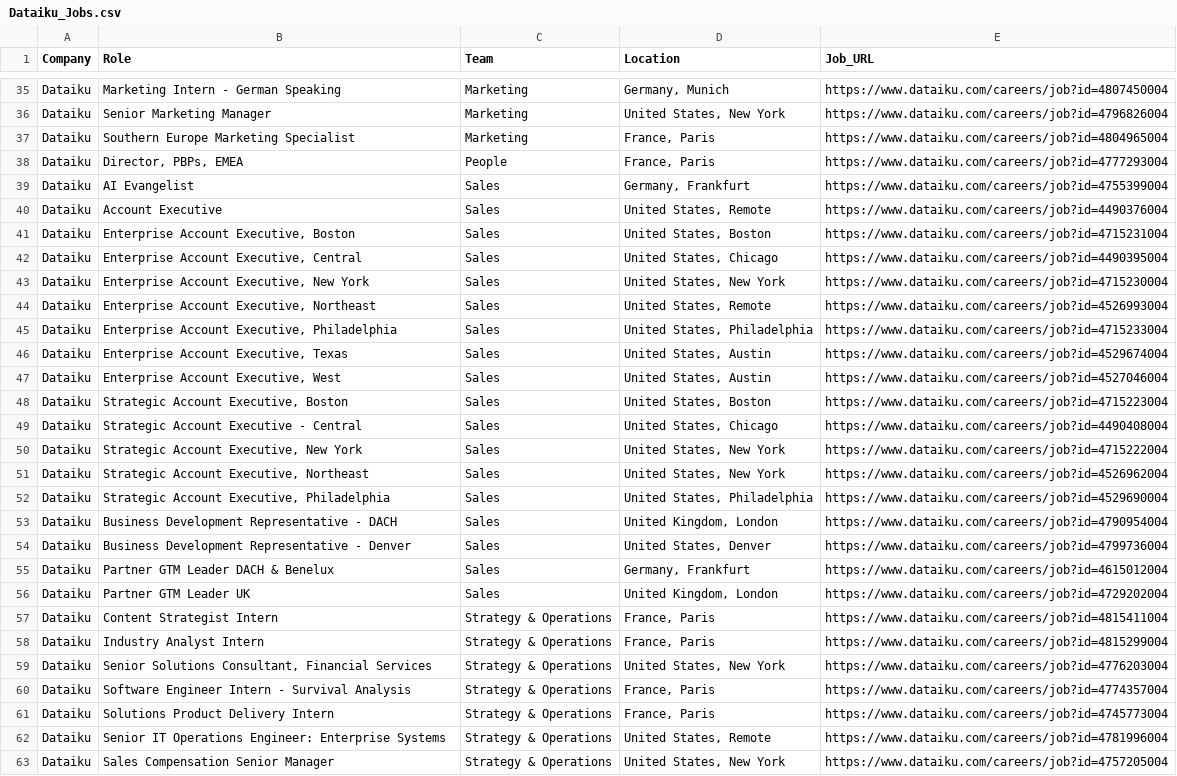
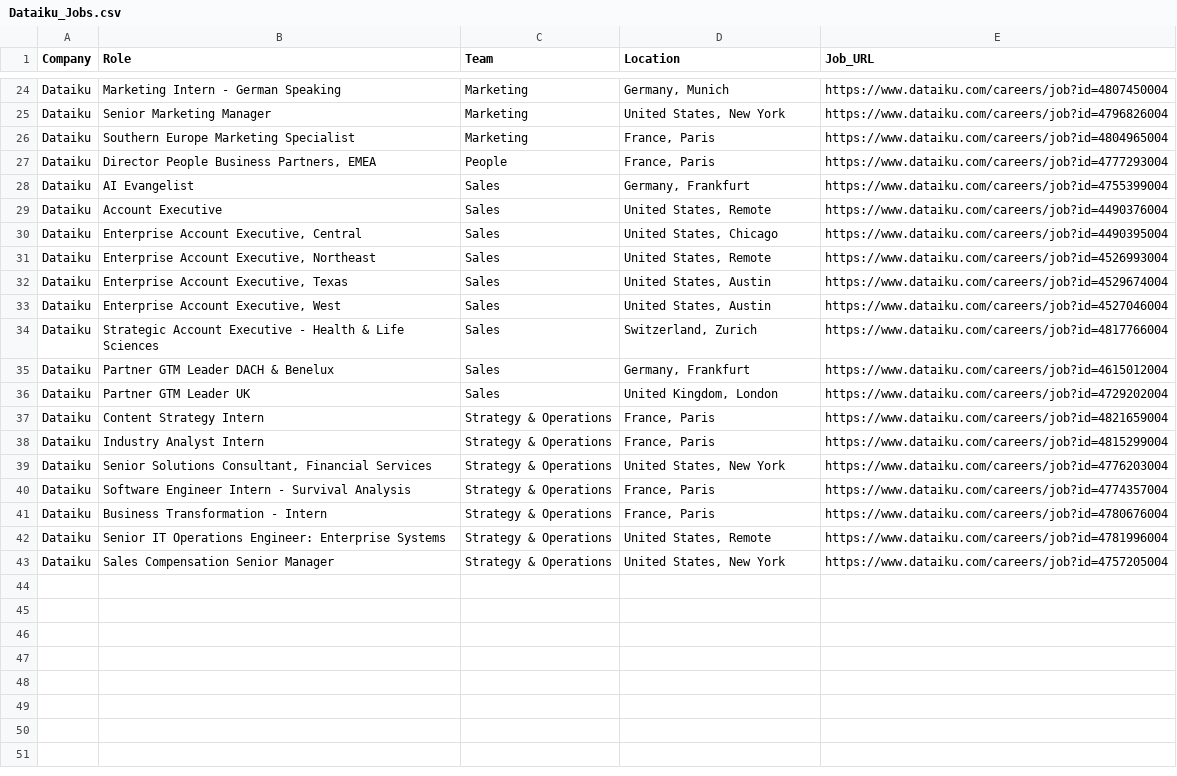
Before and after one commit to Merci93/Forbes-100-Cloud-Jobs, a CSV file: Jobs/Dataiku_Jobs.csv, drawn as a sheet; only a part is shown, gaps mark what is left out; the diff covers the shown part only.

```diff
--- a/Jobs/Dataiku_Jobs.csv
+++ b/Jobs/Dataiku_Jobs.csv
@@ -37,22 +26,13 @@ Dataiku,Senior Marketing Manager,Marketing,"United States, New York",https://www
 Dataiku,Southern Europe Marketing Specialist,Marketing,"France, Paris",https://www.dataiku.com/careers/job?id=4804965004
-Dataiku,"Director, PBPs, EMEA",People,"France, Paris",https://www.dataiku.com/careers/job?id=4777293004
+Dataiku,"Director People Business Partners, EMEA",People,"France, Paris",https://www.dataiku.com/careers/job?id=4777293004
 Dataiku,AI Evangelist,Sales,"Germany, Frankfurt",https://www.dataiku.com/careers/job?id=4755399004
 Dataiku,Account Executive,Sales,"United States, Remote",https://www.dataiku.com/careers/job?id=4490376004
-Dataiku,"Enterprise Account Executive, Boston",Sales,"United States, Boston",https://www.dataiku.com/careers/job?id=4715231004
 Dataiku,"Enterprise Account Executive, Central",Sales,"United States, Chicago",https://www.dataiku.com/careers/job?id=4490395004
-Dataiku,"Enterprise Account Executive, New York",Sales,"United States, New York",https://www.dataiku.com/careers/job?id=4715230004
 Dataiku,"Enterprise Account Executive, Northeast",Sales,"United States, Remote",https://www.dataiku.com/careers/job?id=4526993004
-Dataiku,"Enterprise Account Executive, Philadelphia",Sales,"United States, Philadelphia",https://www.dataiku.com/careers/job?id=4715233004
 Dataiku,"Enterprise Account Executive, Texas",Sales,"United States, Austin",https://www.dataiku.com/careers/job?id=4529674004
 Dataiku,"Enterprise Account Executive, West",Sales,"United States, Austin",https://www.dataiku.com/careers/job?id=4527046004
-Dataiku,"Strategic Account Executive, Boston",Sales,"United States, Boston",https://www.dataiku.com/careers/job?id=4715223004
-Dataiku,Strategic Account Executive - Central,Sales,"United States, Chicago",https://www.dataiku.com/careers/job?id=4490408004
-Dataiku,"Strategic Account Executive, New York",Sales,"United States, New York",https://www.dataiku.com/careers/job?id=4715222004
-Dataiku,"Strategic Account Executive, Northeast",Sales,"United States, New York",https://www.dataiku.com/careers/job?id=4526962004
-Dataiku,"Strategic Account Executive, Philadelphia",Sales,"United States, Philadelphia",https://www.dataiku.com/careers/job?id=4529690004
-Dataiku,Business Development Representative - DACH,Sales,"United Kingdom, London",https://www.dataiku.com/careers/job?id=4790954004
-Dataiku,Business Development Representative - Denver,Sales,"United States, Denver",https://www.dataiku.com/careers/job?id=4799736004
+Dataiku,Strategic Account Executive - Health & Life Sciences,Sales,"Switzerland, Zurich",https://www.dataiku.com/careers/job?id=4817766004
 Dataiku,Partner GTM Leader DACH & Benelux,Sales,"Germany, Frankfurt",https://www.dataiku.com/careers/job?id=4615012004
 Dataiku,Partner GTM Leader UK,Sales,"United Kingdom, London",https://www.dataiku.com/careers/job?id=4729202004
-Dataiku,Content Strategist Intern,Strategy & Operations,"France, Paris",https://www.dataiku.com/careers/job?id=4815411004
+Dataiku,Content Strategy Intern,Strategy & Operations,"France, Paris",https://www.dataiku.com/careers/job?id=4821659004
 Dataiku,Industry Analyst Intern,Strategy & Operations,"France, Paris",https://www.dataiku.com/careers/job?id=4815299004
@@ -60,3 +40,3 @@ Dataiku,"Senior Solutions Consultant, Financial Services",Strategy & Operations,
 Dataiku,Software Engineer Intern - Survival Analysis,Strategy & Operations,"France, Paris",https://www.dataiku.com/careers/job?id=4774357004
-Dataiku,Solutions Product Delivery Intern,Strategy & Operations,"France, Paris",https://www.dataiku.com/careers/job?id=4745773004
+Dataiku,Business Transformation - Intern,Strategy & Operations,"France, Paris",https://www.dataiku.com/careers/job?id=4780676004
 Dataiku,Senior IT Operations Engineer: Enterprise Systems,Strategy & Operations,"United States, Remote",https://www.dataiku.com/careers/job?id=4781996004
```
Also changed, not shown: 3 added rows, 14 removed rows and 6 edited cells elsewhere in this file, Jobs/Forter_Jobs.csv, Jobs/Front_Jobs.csv, 2 other files.
